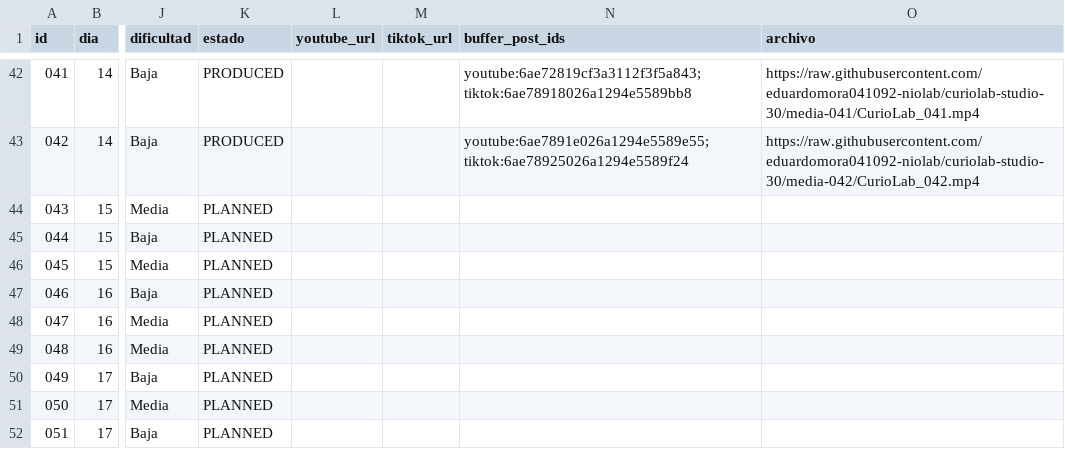
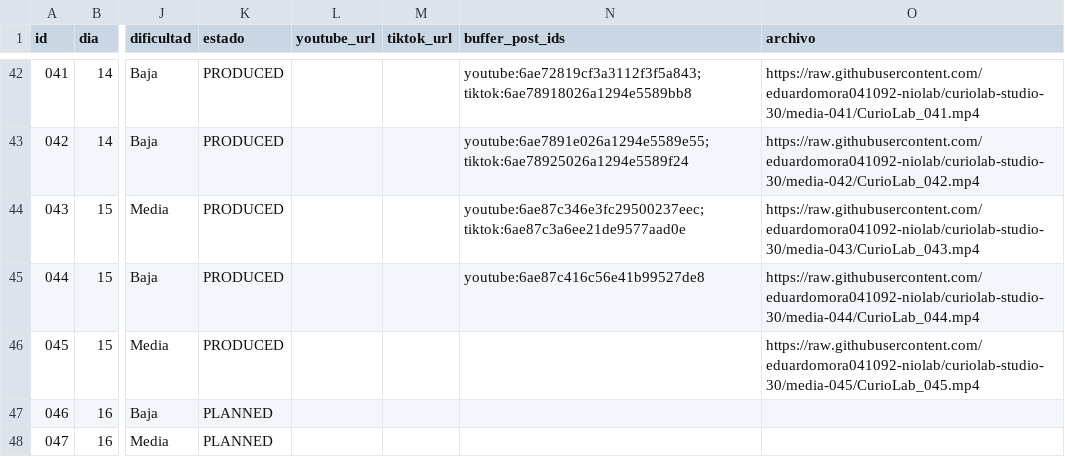
Before and after one commit to eduardomora041092-niolab/curiolab-studio-30, a CSV file: calendar/CurioLab_calendario_90.csv, drawn as a sheet; only a part is shown, gaps mark what is left out; the shorter side is filled out with more unchanged rows; the diff names each change by its address in the sheet, - before the commit and + after, or states it on an @@ line.

```diff
--- a/calendar/CurioLab_calendario_90.csv
+++ b/calendar/CurioLab_calendario_90.csv
-K44:K46 (estado): PLANNED
+K44:K46 (estado): PRODUCED
-N44 (buffer_post_ids): (empty)
+N44 (buffer_post_ids): youtube:6ae87c346e3fc29500237eec; tiktok:6ae87c3a6ee21de9577aad0e
-O44 (archivo): (empty)
+O44 (archivo): https://raw.githubusercontent.com/eduardomora041092-niolab/curiolab-studio-30/media-043/CurioLab_043.mp4
-N45 (buffer_post_ids): (empty)
+N45 (buffer_post_ids): youtube:6ae87c416c56e41b99527de8
-O45 (archivo): (empty)
+O45 (archivo): https://raw.githubusercontent.com/eduardomora041092-niolab/curiolab-studio-30/media-044/CurioLab_044.mp4
-O46 (archivo): (empty)
+O46 (archivo): https://raw.githubusercontent.com/eduardomora041092-niolab/curiolab-studio-30/media-045/CurioLab_045.mp4
```
Also changed, not shown: evidence/buffer/index.csv, logs/queue_log.csv, 43 other files.
